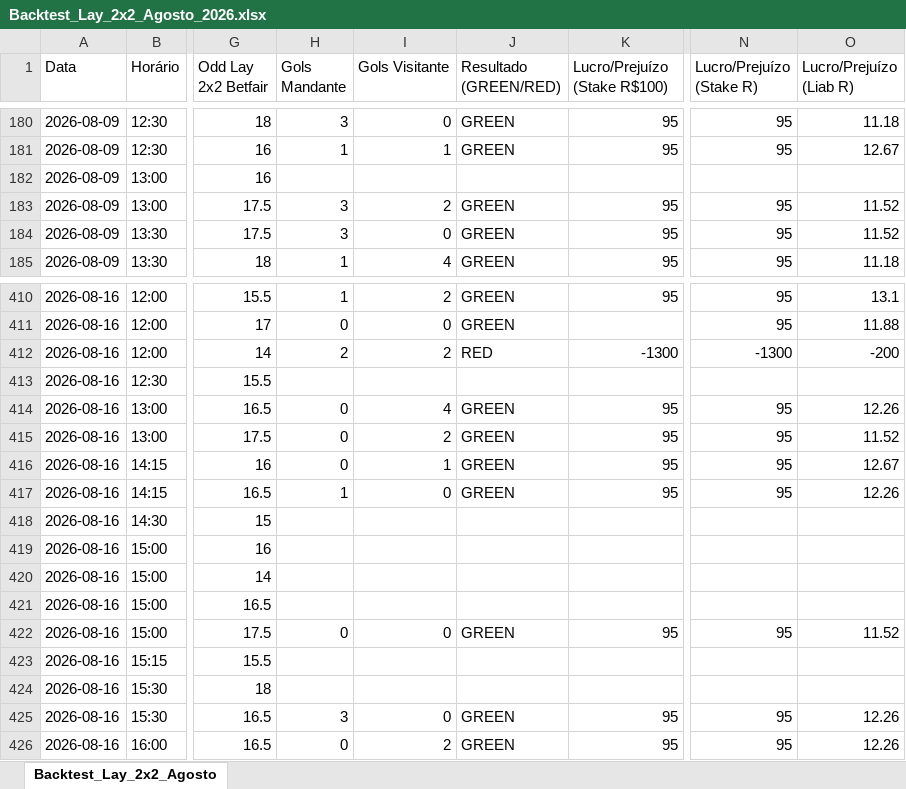
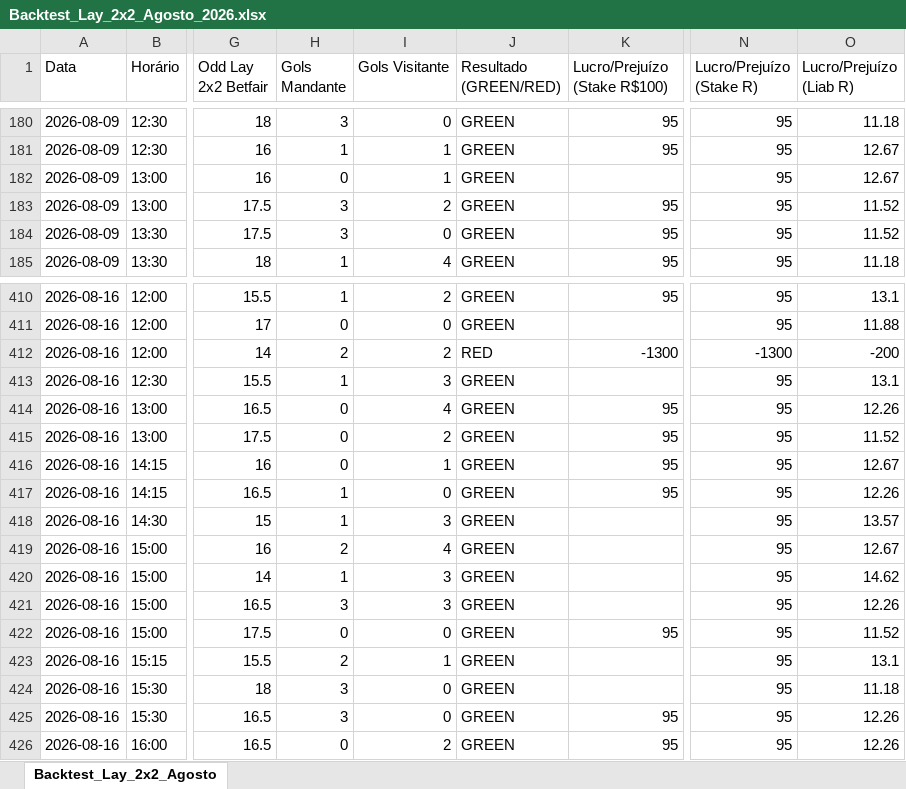
Before and after one commit to rpthiago/ARKAD_PROD, an Excel workbook: Backtest_Lay_2x2_Agosto_2026.xlsx, sheet Backtest_Lay_2x2_Agosto, drawn as a sheet; only a part is shown, gaps mark what is left out; values as stored, in another font and other column widths than the file's, no cell formats; the diff covers the shown part only; the diff names each change by its address in the sheet, - before the commit and + after, or states it on an @@ line.

Commit message:
feat: calcula resultados das 436 partidas preenchidas pelo usuario na planilha Backtest Lay 2x2 (415 Greens - 95.2% Win Rate)

```diff
--- a/Backtest_Lay_2x2_Agosto_2026.xlsx (sheet Backtest_Lay_2x2_Agosto)
+++ b/Backtest_Lay_2x2_Agosto_2026.xlsx (sheet Backtest_Lay_2x2_Agosto)
-H182 (Gols Mandante): (empty)
+H182 (Gols Mandante): 0
-I182 (Gols Visitante): (empty)
+I182 (Gols Visitante): 1
-J182 (Resultado (GREEN/RED)): (empty)
+J182 (Resultado (GREEN/RED)): GREEN
-N182 (Lucro/Prejuízo (Stake R)): (empty)
+N182 (Lucro/Prejuízo (Stake R)): 95
-O182 (Lucro/Prejuízo (Liab R)): (empty)
+O182 (Lucro/Prejuízo (Liab R)): 12.67
-H413 (Gols Mandante): (empty)
+H413 (Gols Mandante): 1
-I413 (Gols Visitante): (empty)
+I413 (Gols Visitante): 3
-J413 (Resultado (GREEN/RED)): (empty)
+J413 (Resultado (GREEN/RED)): GREEN
-N413 (Lucro/Prejuízo (Stake R)): (empty)
+N413 (Lucro/Prejuízo (Stake R)): 95
-O413 (Lucro/Prejuízo (Liab R)): (empty)
+O413 (Lucro/Prejuízo (Liab R)): 13.1
-H418 (Gols Mandante): (empty)
+H418 (Gols Mandante): 1
-I418 (Gols Visitante): (empty)
+I418 (Gols Visitante): 3
-J418:J421 (Resultado (GREEN/RED)): (empty)
+J418:J421 (Resultado (GREEN/RED)): GREEN
-N418:N421 (Lucro/Prejuízo (Stake R)): (empty)
+N418:N421 (Lucro/Prejuízo (Stake R)): 95
-O418 (Lucro/Prejuízo (Liab R)): (empty)
+O418 (Lucro/Prejuízo (Liab R)): 13.57
-H419 (Gols Mandante): (empty)
+H419 (Gols Mandante): 2
-I419 (Gols Visitante): (empty)
+I419 (Gols Visitante): 4
-O419 (Lucro/Prejuízo (Liab R)): (empty)
+O419 (Lucro/Prejuízo (Liab R)): 12.67
-H420 (Gols Mandante): (empty)
+H420 (Gols Mandante): 1
-I420:I421 (Gols Visitante): (empty)
+I420:I421 (Gols Visitante): 3
-O420 (Lucro/Prejuízo (Liab R)): (empty)
+O420 (Lucro/Prejuízo (Liab R)): 14.62
-H421 (Gols Mandante): (empty)
+H421 (Gols Mandante): 3
-O421 (Lucro/Prejuízo (Liab R)): (empty)
+O421 (Lucro/Prejuízo (Liab R)): 12.26
-H423 (Gols Mandante): (empty)
+H423 (Gols Mandante): 2
-I423 (Gols Visitante): (empty)
+I423 (Gols Visitante): 1
-J423:J424 (Resultado (GREEN/RED)): (empty)
+J423:J424 (Resultado (GREEN/RED)): GREEN
-N423:N424 (Lucro/Prejuízo (Stake R)): (empty)
+N423:N424 (Lucro/Prejuízo (Stake R)): 95
-O423 (Lucro/Prejuízo (Liab R)): (empty)
+O423 (Lucro/Prejuízo (Liab R)): 13.1
-H424 (Gols Mandante): (empty)
+H424 (Gols Mandante): 3
-I424 (Gols Visitante): (empty)
+I424 (Gols Visitante): 0
-O424 (Lucro/Prejuízo (Liab R)): (empty)
+O424 (Lucro/Prejuízo (Liab R)): 11.18
```
Also changed, not shown: 170 edited cells elsewhere in this sheet, cell formats, lay0x3/Backtest_Lay_2x2_Agosto_2026.xlsx.
